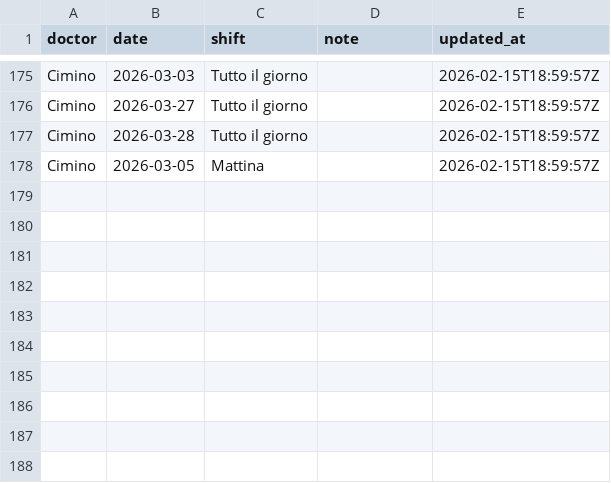
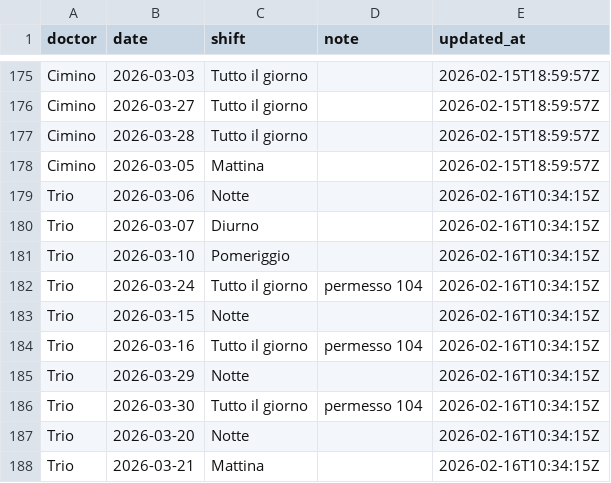
Before and after one commit to rlicordari/Turni-ind, a CSV file: unavailability_store.csv, drawn as a sheet; only a part is shown, gaps mark what is left out; the diff names each change by its address in the sheet, - before the commit and + after, or states it on an @@ line.

Commit message:
Update unavailability: Trio (2026-02-16T10:34:15Z)

```diff
--- a/unavailability_store.csv
+++ b/unavailability_store.csv
+row 179: Trio | 2026-03-06 | Notte |  | 2026-02-16T10:34:15Z
+row 180: Trio | 2026-03-07 | Diurno |  | 2026-02-16T10:34:15Z
+row 181: Trio | 2026-03-10 | Pomeriggio |  | 2026-02-16T10:34:15Z
+row 182: Trio | 2026-03-24 | Tutto il giorno | permesso 104 | 2026-02-16T10:34:15Z
+row 183: Trio | 2026-03-15 | Notte |  | 2026-02-16T10:34:15Z
+row 184: Trio | 2026-03-16 | Tutto il giorno | permesso 104 | 2026-02-16T10:34:15Z
+row 185: Trio | 2026-03-29 | Notte |  | 2026-02-16T10:34:15Z
+row 186: Trio | 2026-03-30 | Tutto il giorno | permesso 104 | 2026-02-16T10:34:15Z
+row 187: Trio | 2026-03-20 | Notte |  | 2026-02-16T10:34:15Z
+row 188: Trio | 2026-03-21 | Mattina |  | 2026-02-16T10:34:15Z
```
